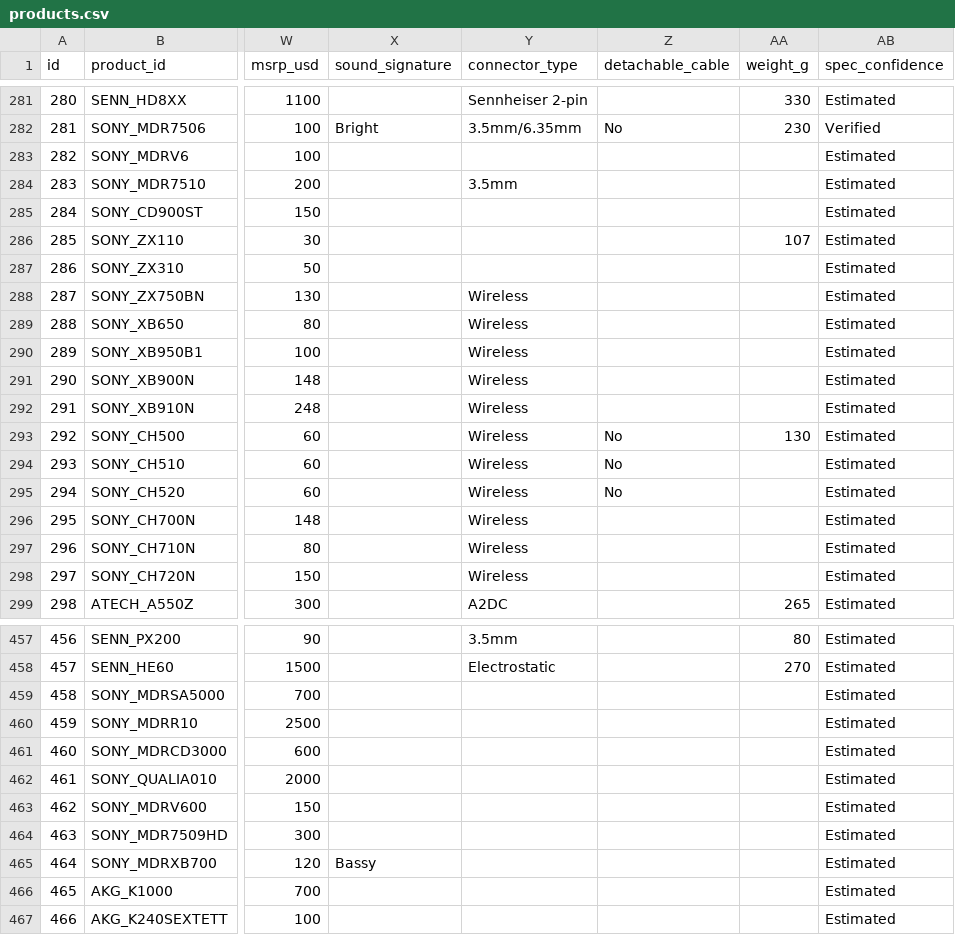
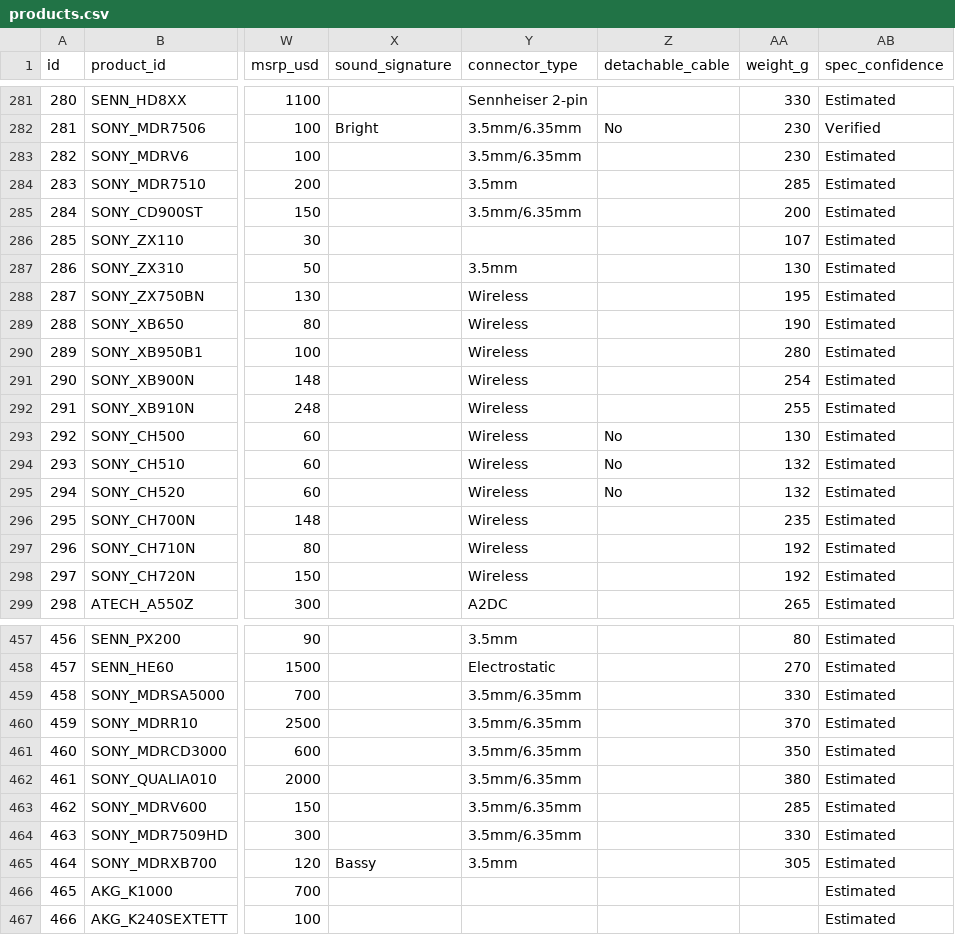
Before and after one commit to notacodeman/headphone-database, a CSV file: database/products.csv, drawn as a sheet; only a part is shown, gaps mark what is left out; the diff covers the shown part only; the diff names each change by its address in the sheet, - before the commit and + after, or states it on an @@ line.

Commit message:
Fill in weight and connector type for Sony products

```diff
--- a/database/products.csv
+++ b/database/products.csv
-Y283 (connector_type): (empty)
+Y283 (connector_type): 3.5mm/6.35mm
-AA283 (weight_g): (empty)
+AA283 (weight_g): 230
-AA284 (weight_g): (empty)
+AA284 (weight_g): 285
-Y285 (connector_type): (empty)
+Y285 (connector_type): 3.5mm/6.35mm
-AA285 (weight_g): (empty)
+AA285 (weight_g): 200
-Y287 (connector_type): (empty)
+Y287 (connector_type): 3.5mm
-AA287 (weight_g): (empty)
+AA287 (weight_g): 130
-AA288 (weight_g): (empty)
+AA288 (weight_g): 195
-AA289 (weight_g): (empty)
+AA289 (weight_g): 190
-AA290 (weight_g): (empty)
+AA290 (weight_g): 280
-AA291 (weight_g): (empty)
+AA291 (weight_g): 254
-AA292 (weight_g): (empty)
+AA292 (weight_g): 255
-AA294:AA295 (weight_g): (empty)
+AA294:AA295 (weight_g): 132
-AA296 (weight_g): (empty)
+AA296 (weight_g): 235
-AA297:AA298 (weight_g): (empty)
+AA297:AA298 (weight_g): 192
-Y459:Y464 (connector_type): (empty)
+Y459:Y464 (connector_type): 3.5mm/6.35mm
-AA459 (weight_g): (empty)
+AA459 (weight_g): 330
-AA460 (weight_g): (empty)
+AA460 (weight_g): 370
-AA461 (weight_g): (empty)
+AA461 (weight_g): 350
-AA462 (weight_g): (empty)
+AA462 (weight_g): 380
-AA463 (weight_g): (empty)
+AA463 (weight_g): 285
-AA464 (weight_g): (empty)
+AA464 (weight_g): 330
-Y465 (connector_type): (empty)
+Y465 (connector_type): 3.5mm
-AA465 (weight_g): (empty)
+AA465 (weight_g): 305
```
Also changed, not shown: 35 edited cells elsewhere in this file.
